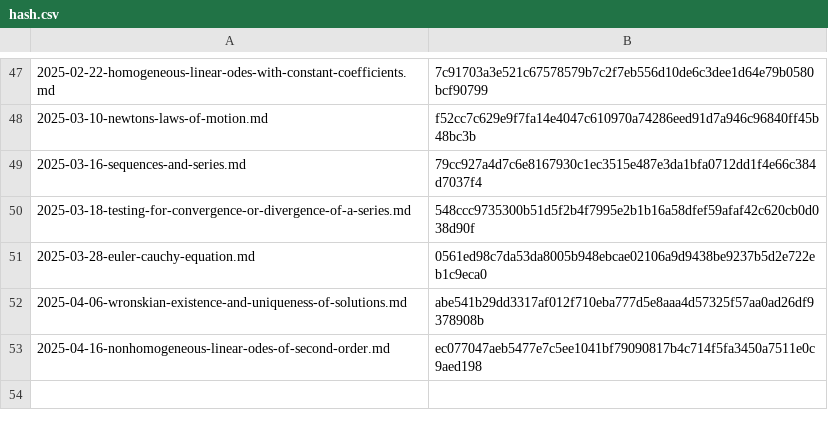
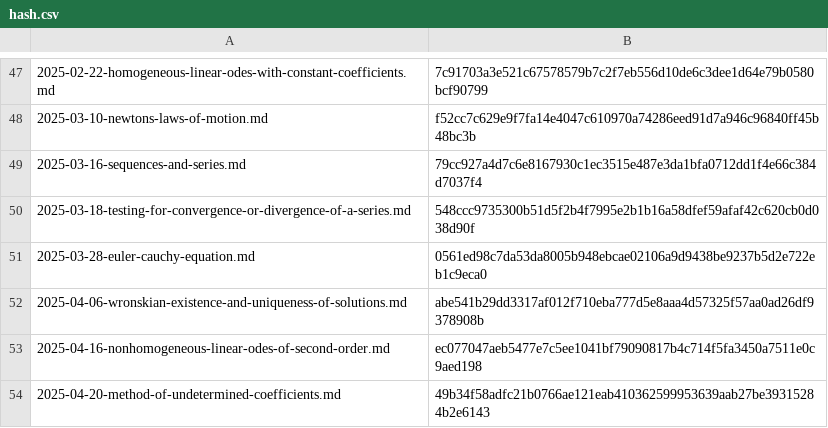
Before and after one commit to yunseo-kim/yunseo-kim.github.io, a CSV file: tools/hash.csv, drawn as a sheet; only a part is shown, gaps mark what is left out.

Commit message:
Create method-of-undetermined-coefficients.md

```diff
--- a/tools/hash.csv
+++ b/tools/hash.csv
@@ -53 +53,2 @@
 2025-04-16-nonhomogeneous-linear-odes-of-second-order.md,ec077047aeb5477e7c5ee1041bf79090817b4c714f5fa3450a7511e0c9aed198
+2025-04-20-method-of-undetermined-coefficients.md,49b34f58adfc21b0766ae121eab410362599953639aab27be39315284b2e6143
```
Also changed, not shown: 8 other files.
